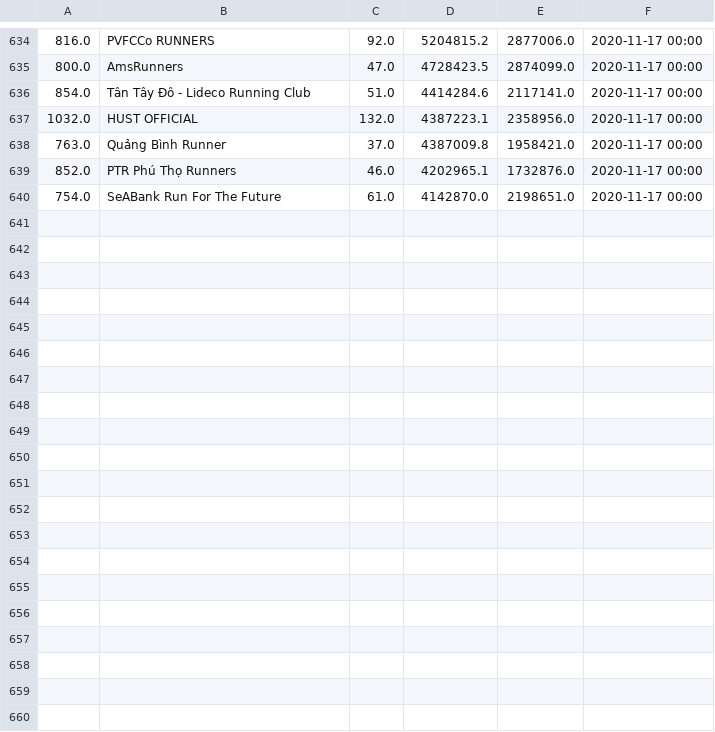
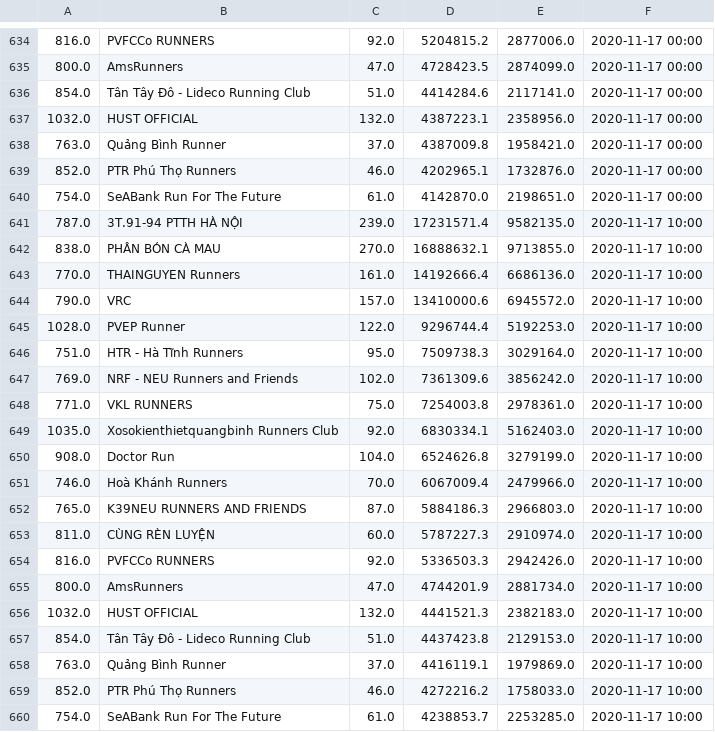
Before and after one commit to TrungMC/BidvRun2020, a CSV file: data/teams/ummary.csv, drawn as a sheet; only a part is shown, gaps mark what is left out.

Commit message:
Update team data

```diff
--- a/data/teams/ummary.csv
+++ b/data/teams/ummary.csv
@@ -640 +640,21 @@
 754.0,SeABank Run For The Future,61.0,4142870.0,2198651.0,2020-11-17 00:00
+787.0,3T.91-94 PTTH HÀ NỘI,239.0,17231571.4,9582135.0,2020-11-17 10:00
+838.0,PHÂN BÓN CÀ MAU,270.0,16888632.1,9713855.0,2020-11-17 10:00
+770.0,THAINGUYEN Runners,161.0,14192666.4,6686136.0,2020-11-17 10:00
+790.0,VRC,157.0,13410000.6,6945572.0,2020-11-17 10:00
+1028.0,PVEP Runner,122.0,9296744.4,5192253.0,2020-11-17 10:00
+751.0,HTR - Hà Tĩnh Runners ,95.0,7509738.3,3029164.0,2020-11-17 10:00
+769.0,NRF - NEU Runners and Friends,102.0,7361309.6,3856242.0,2020-11-17 10:00
+771.0,VKL RUNNERS,75.0,7254003.8,2978361.0,2020-11-17 10:00
+1035.0,Xosokienthietquangbinh Runners Club,92.0,6830334.1,5162403.0,2020-11-17 10:00
+908.0,Doctor Run,104.0,6524626.8,3279199.0,2020-11-17 10:00
+746.0,Hoà Khánh Runners,70.0,6067009.4,2479966.0,2020-11-17 10:00
+765.0,K39NEU RUNNERS AND FRIENDS,87.0,5884186.3,2966803.0,2020-11-17 10:00
+811.0,CÙNG RÈN LUYỆN,60.0,5787227.3,2910974.0,2020-11-17 10:00
+816.0,PVFCCo RUNNERS,92.0,5336503.3,2942426.0,2020-11-17 10:00
+800.0,AmsRunners,47.0,4744201.9,2881734.0,2020-11-17 10:00
+1032.0,HUST OFFICIAL,132.0,4441521.3,2382183.0,2020-11-17 10:00
+854.0,Tân Tây Đô - Lideco Running Club,51.0,4437423.8,2129153.0,2020-11-17 10:00
+763.0,Quảng Bình Runner,37.0,4416119.1,1979869.0,2020-11-17 10:00
+852.0,PTR Phú Thọ Runners,46.0,4272216.2,1758033.0,2020-11-17 10:00
+754.0,SeABank Run For The Future,61.0,4238853.7,2253285.0,2020-11-17 10:00
```
Also changed, not shown: 7 other files.
